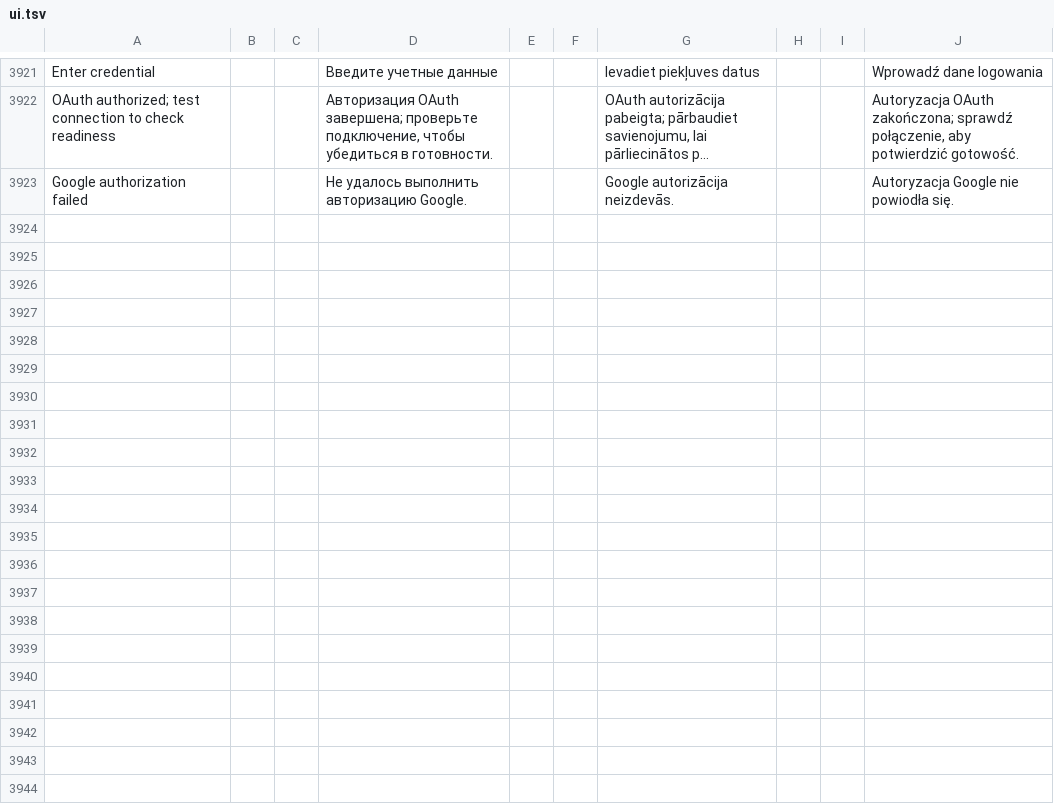
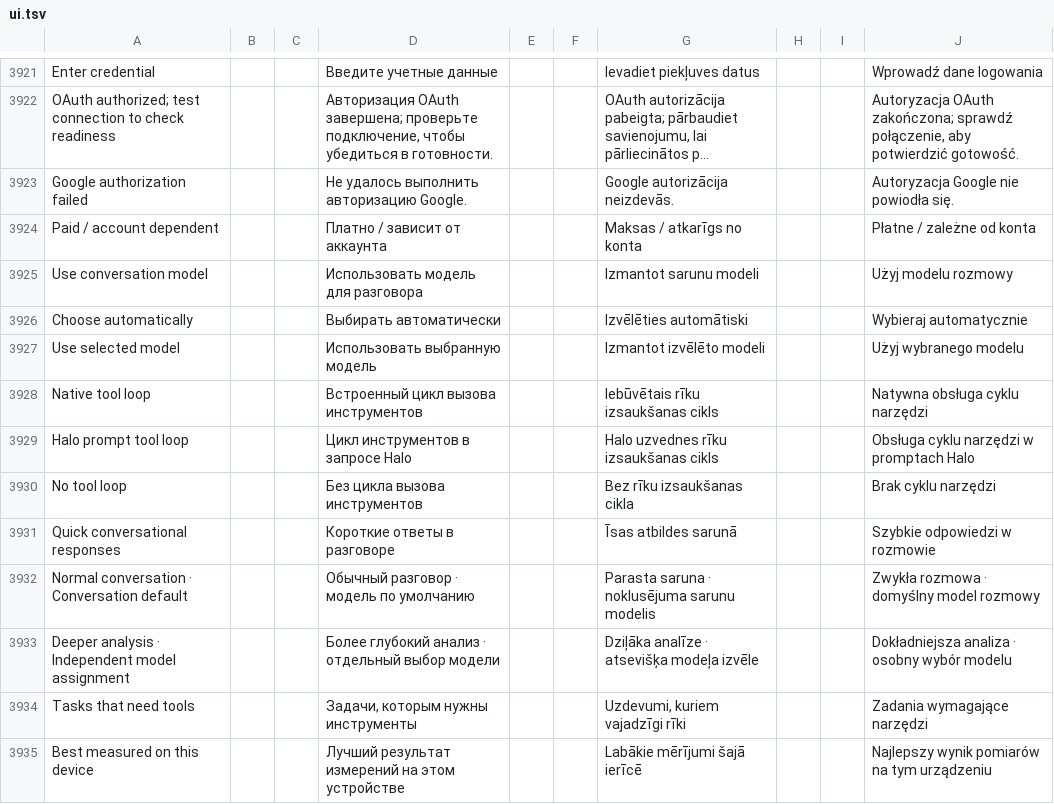
Before and after one commit to slafftrosheen/Halo, a TSV file: app/src/main/localization/ui.tsv, drawn as a sheet; only a part is shown, gaps mark what is left out; long unchanged cells end in …; the diff covers the shown part only; the diff names each change by its address in the sheet, - before the commit and + after, or states it on an @@ line.

Commit message:
Translate model browsing into Polish [skip ci]

```diff
--- a/app/src/main/localization/ui.tsv
+++ b/app/src/main/localization/ui.tsv
+row 3924: Paid / account dependent |  |  | Платно / зависит от аккаунта |  |  | Maksas / atkarīgs no konta |  |  | Płatne / zależne od konta
+row 3925: Use conversation model |  |  | Использовать модель для разговора |  |  | Izmantot sarunu modeli |  |  | Użyj modelu rozmowy
+row 3926: Choose automatically |  |  | Выбирать автоматически |  |  | Izvēlēties automātiski |  |  | Wybieraj automatycznie
+row 3927: Use selected model |  |  | Использовать выбранную модель |  |  | Izmantot izvēlēto modeli |  |  | Użyj wybranego modelu
+row 3928: Native tool loop |  |  | Встроенный цикл вызова инструментов |  |  | Iebūvētais rīku izsaukšanas cikls |  |  | Natywna obsługa cyklu narzędzi
+row 3929: Halo prompt tool loop |  |  | Цикл инструментов в запросе Halo |  |  | Halo uzvednes rīku izsaukšanas cikls |  |  | Obsługa cyklu narzędzi w promptach Halo
+row 3930: No tool loop |  |  | Без цикла вызова инструментов |  |  | Bez rīku izsaukšanas cikla |  |  | Brak cyklu narzędzi
+row 3931: Quick conversational responses |  |  | Короткие ответы в разговоре |  |  | Īsas atbildes sarunā |  |  | Szybkie odpowiedzi w rozmowie
+row 3932: Normal conversation · Conversation default |  |  | Обычный разговор · модель по умолчанию |  |  | Parasta saruna · noklusējuma sarunu modelis |  |  | Zwykła rozmowa · domyślny model rozmowy
+row 3933: Deeper analysis · Independent model assignment |  |  | Более глубокий анализ · отдельный выбор модели |  |  | Dziļāka analīze · atsevišķa modeļa izvēle |  |  | Dokładniejsza analiza · osobny wybór modelu
+row 3934: Tasks that need tools |  |  | Задачи, которым нужны инструменты |  |  | Uzdevumi, kuriem vajadzīgi rīki |  |  | Zadania wymagające narzędzi
+row 3935: Best measured on this device |  |  | Лучший результат измерений на этом устройстве |  |  | Labākie mērījumi šajā ierīcē |  |  | Najlepszy wynik pomiarów na tym urządzeniu
```
Also changed, not shown: 12 added rows and 34 edited cells elsewhere in this file, 6 other files.
